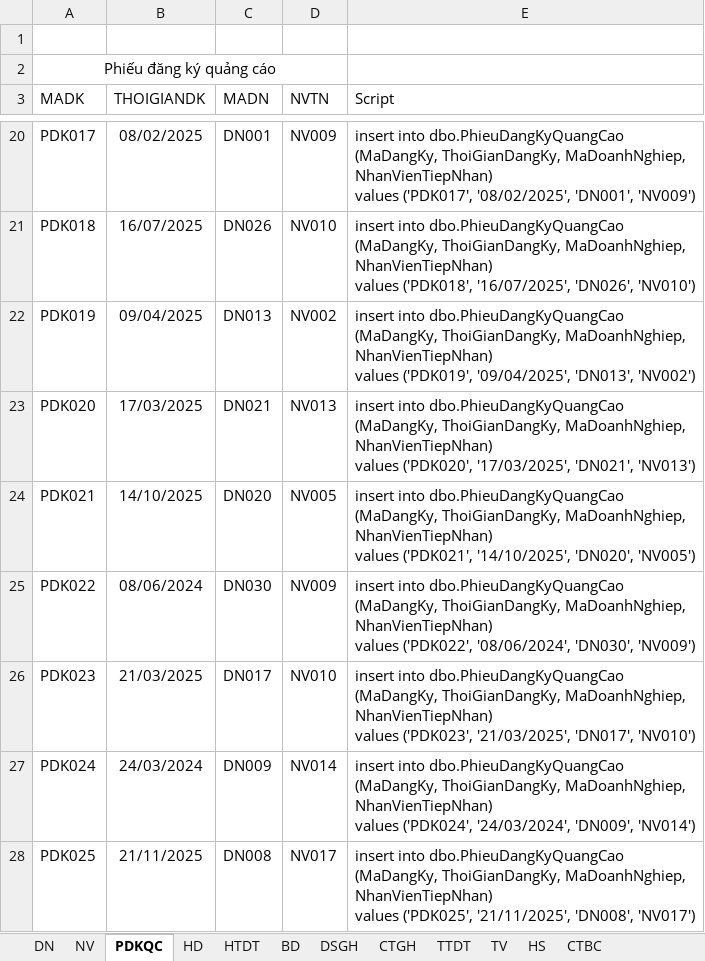
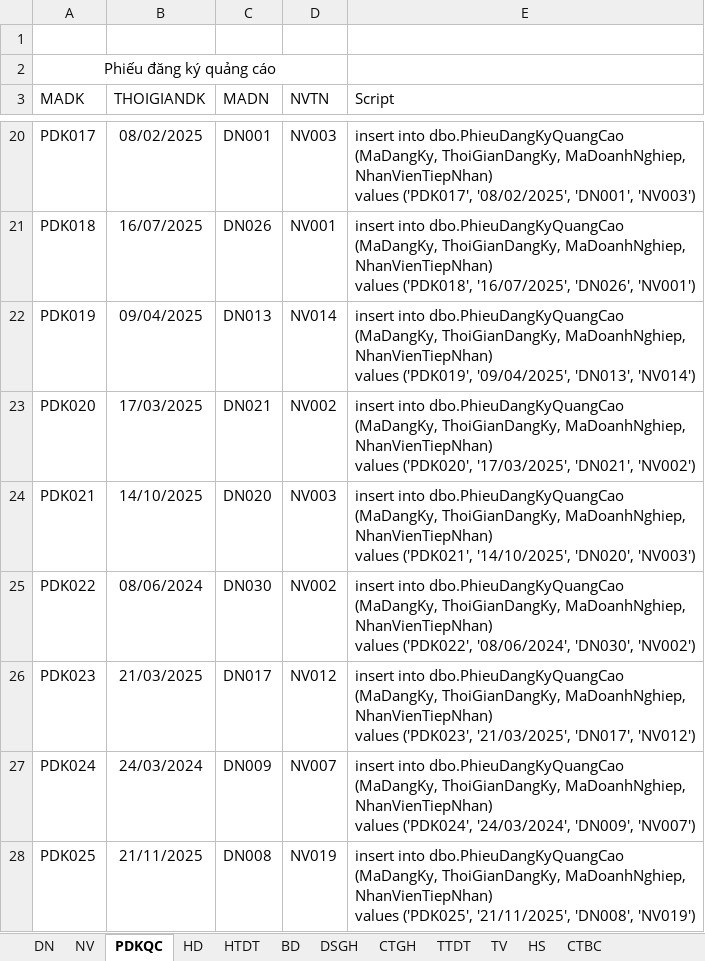
Before and after one commit to NguyenHa421/05_Project_PTTKHTTT, an Excel workbook: Data.xlsx, sheet PDKQC, drawn as a sheet; only a part is shown, gaps mark what is left out; values as stored, in another font and other column widths than the file's, no borders; the diff covers the shown part only; the diff names each change by its address in the sheet, - before the commit and + after, or states it on an @@ line.

```diff
--- a/Data.xlsx (sheet PDKQC)
+++ b/Data.xlsx (sheet PDKQC)
-D20 (NVTN): NV009
+D20 (NVTN): NV003
-E20 (Script): …'08/02/2025', 'DN001', 'NV009')
+E20 (Script): …'08/02/2025', 'DN001', 'NV003')
-D21 (NVTN): NV010
+D21 (NVTN): NV001
-E21 (Script): …'16/07/2025', 'DN026', 'NV010')
+E21 (Script): …'16/07/2025', 'DN026', 'NV001')
-D22 (NVTN): NV002
+D22 (NVTN): NV014
-E22 (Script): …'09/04/2025', 'DN013', 'NV002')
+E22 (Script): …'09/04/2025', 'DN013', 'NV014')
-D23 (NVTN): NV013
+D23 (NVTN): NV002
-E23 (Script): …'17/03/2025', 'DN021', 'NV013')
+E23 (Script): …'17/03/2025', 'DN021', 'NV002')
-D24 (NVTN): NV005
+D24 (NVTN): NV003
-E24 (Script): …'14/10/2025', 'DN020', 'NV005')
+E24 (Script): …'14/10/2025', 'DN020', 'NV003')
-D25 (NVTN): NV009
+D25 (NVTN): NV002
-E25 (Script): …'08/06/2024', 'DN030', 'NV009')
+E25 (Script): …'08/06/2024', 'DN030', 'NV002')
-D26 (NVTN): NV010
+D26 (NVTN): NV012
-E26 (Script): …'21/03/2025', 'DN017', 'NV010')
+E26 (Script): …'21/03/2025', 'DN017', 'NV012')
-D27 (NVTN): NV014
+D27 (NVTN): NV007
-E27 (Script): …'24/03/2024', 'DN009', 'NV014')
+E27 (Script): …'24/03/2024', 'DN009', 'NV007')
-D28 (NVTN): NV017
+D28 (NVTN): NV019
-E28 (Script): …'21/11/2025', 'DN008', 'NV017')
+E28 (Script): …'21/11/2025', 'DN008', 'NV019')
```
Also changed, not shown: 32 edited cells elsewhere in this sheet, sheet TV, 2 other files.
